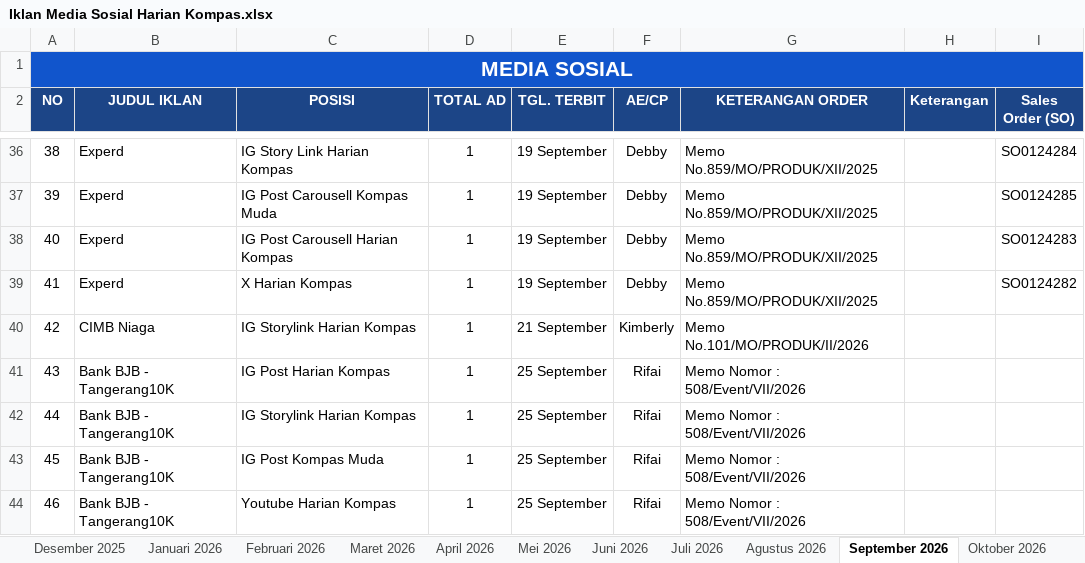
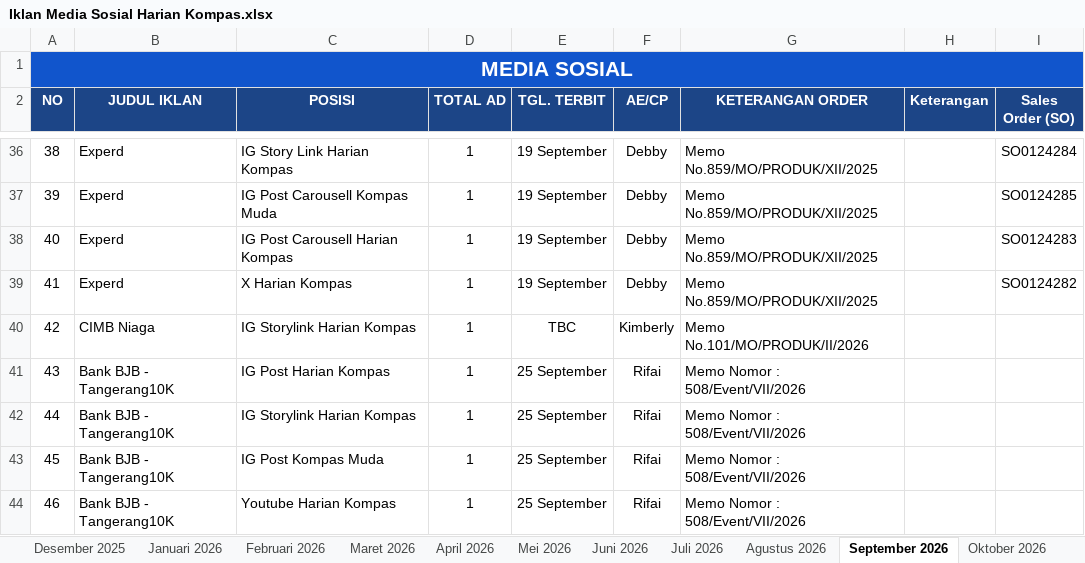
Before and after one commit to tejun219/iklanmedsos.kompas, an Excel workbook: Iklan Media Sosial Harian Kompas.xlsx, sheet September 2026, drawn as a sheet; only a part is shown, gaps mark what is left out; values as stored, in another font and other column widths than the file's, no borders; charts and pictures not drawn; the diff names each change by its address in the sheet, - before the commit and + after, or states it on an @@ line.

Commit message:
Auto-update outline data: 2026-09-18 17:12:12

```diff
--- a/Iklan Media Sosial Harian Kompas.xlsx (sheet September 2026)
+++ b/Iklan Media Sosial Harian Kompas.xlsx (sheet September 2026)
-E40 (TGL. TERBIT): 21 September
+E40 (TGL. TERBIT): TBC
```
Also changed, not shown: 1 other file.
